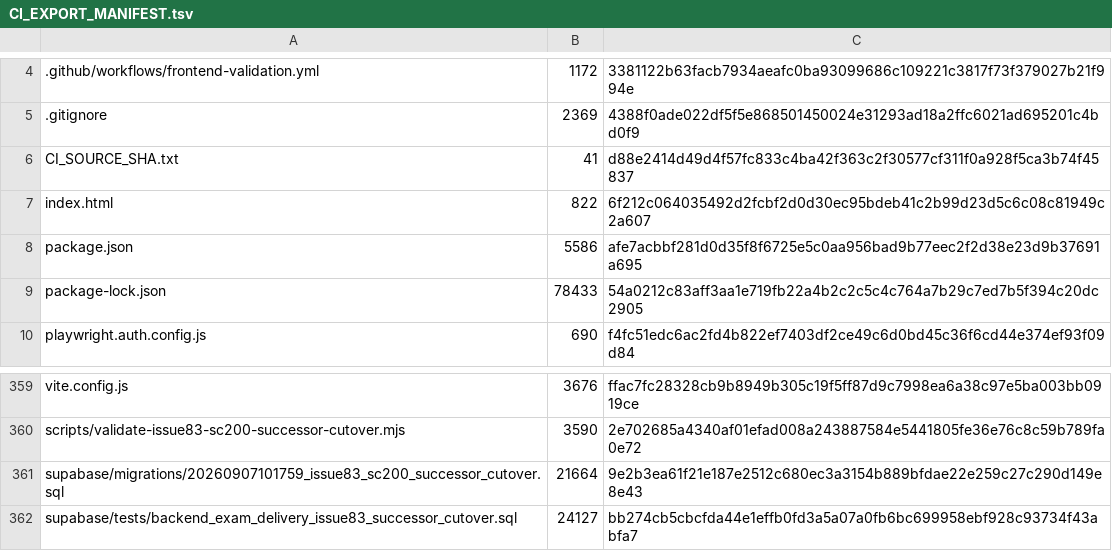
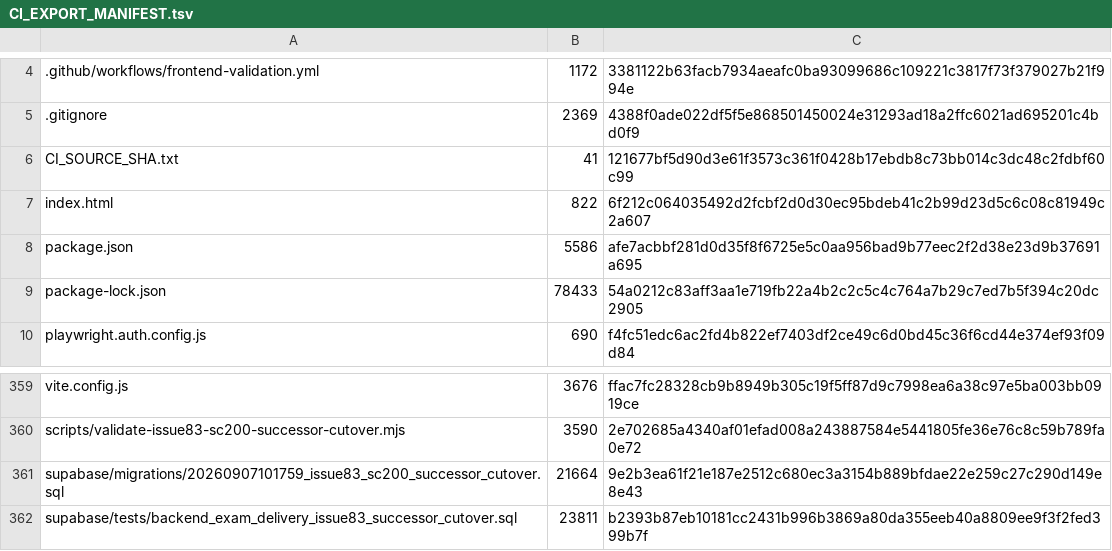
Before and after one commit to SAFFR0NM0NEY/cert-sim-platform-ci-public, a TSV file: CI_EXPORT_MANIFEST.tsv, drawn as a sheet; only a part is shown, gaps mark what is left out; the diff names each change by its address in the sheet, - before the commit and + after, or states it on an @@ line.

```diff
--- a/CI_EXPORT_MANIFEST.tsv
+++ b/CI_EXPORT_MANIFEST.tsv
-C6: d88e2414d49d4f57fc833c4ba42f363c2f30577cf311f0a928f5ca3b74f45837
+C6: 121677bf5d90d3e61f3573c361f0428b17ebdb8c73bb014c3dc48c2fdbf60c99
-B362: 24127
+B362: 23811
-C362: bb274cb5cbcfda44e1effb0fd3a5a07a0fb6bc699958ebf928c93734f43abfa7
+C362: b2393b87eb10181cc2431b996b3869a80da355eeb40a8809ee9f3f2fed399b7f
```
Also changed, not shown: 2 other files.
